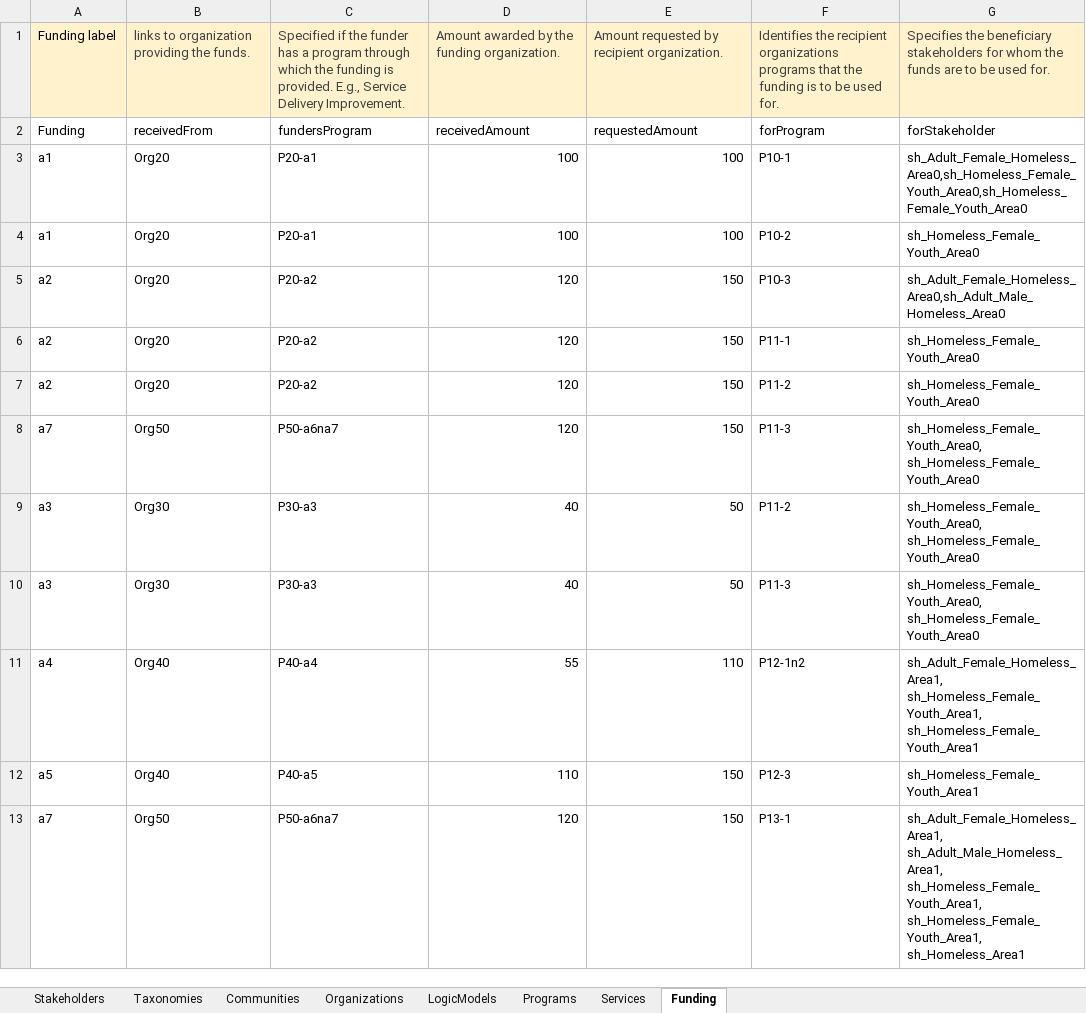
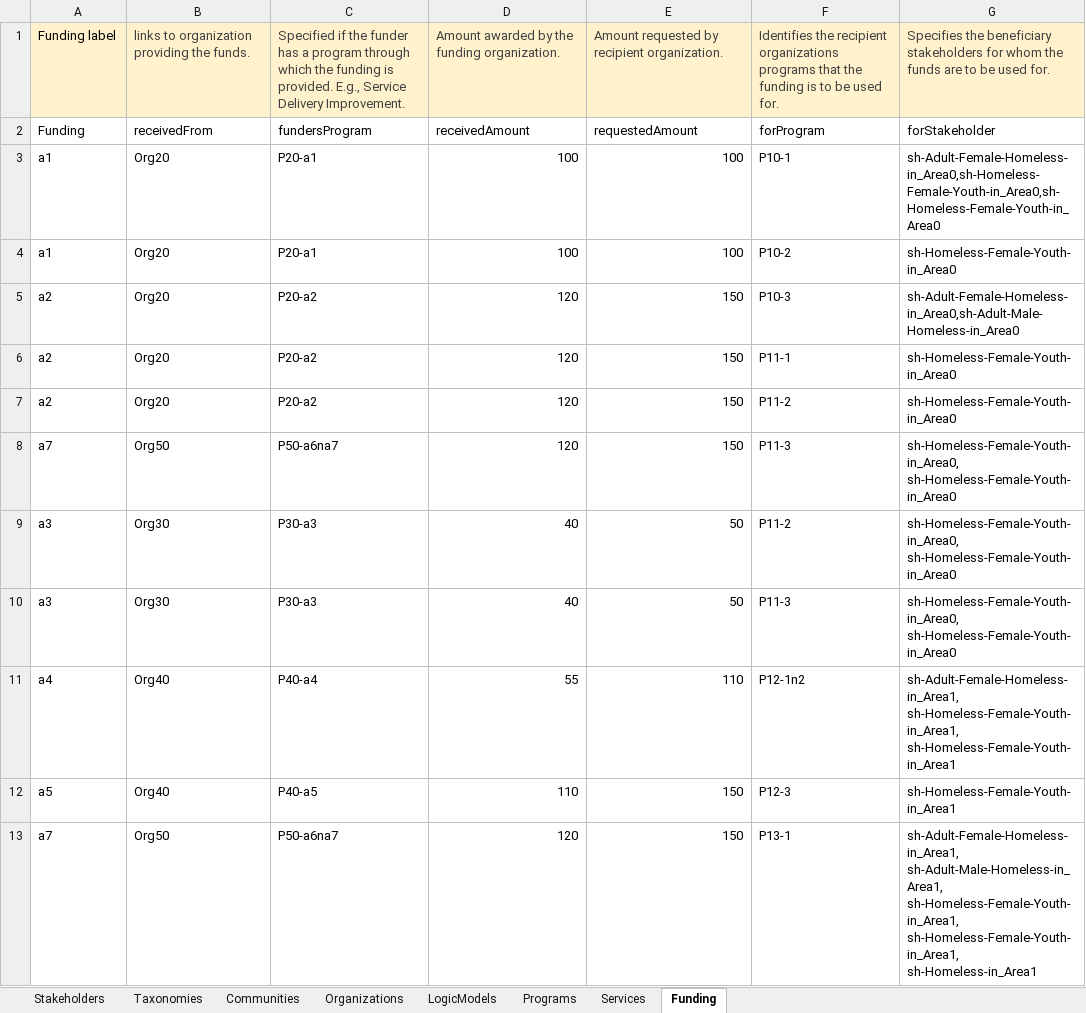
Before and after one commit to csse-uoft/csv2turtle, an Excel workbook: csv/unit_tests3.xlsx, sheet Funding, drawn as a sheet; only a part is shown; values as stored, in another font and other column widths than the file's, no borders; the diff covers the shown part only; the diff names each change by its address in the sheet, - before the commit and + after, or states it on an @@ line.

```diff
--- a/csv/unit_tests3.xlsx (sheet Funding)
+++ b/csv/unit_tests3.xlsx (sheet Funding)
-G3: sh_Adult_Female_Homeless_Area0,sh_Homeless_Female_Youth_Area0,sh_Homeless_Female_Youth_Area0
+G3: sh-Adult-Female-Homeless-in_Area0,sh-Homeless-Female-Youth-in_Area0,sh-Homeless-Female-Youth-in_Area0
-G4: sh_Homeless_Female_Youth_Area0
+G4: sh-Homeless-Female-Youth-in_Area0
-G5: sh_Adult_Female_Homeless_Area0,sh_Adult_Male_Homeless_Area0
+G5: sh-Adult-Female-Homeless-in_Area0,sh-Adult-Male-Homeless-in_Area0
-G6:G7: sh_Homeless_Female_Youth_Area0
+G6:G7: sh-Homeless-Female-Youth-in_Area0
-G8:G10: sh_Homeless_Female_Youth_Area0, sh_Homeless_Female_Youth_Area0
+G8:G10: sh-Homeless-Female-Youth-in_Area0, sh-Homeless-Female-Youth-in_Area0
-G11: sh_Adult_Female_Homeless_Area1, sh_Homeless_Female_Youth_Area1, sh_Homeless_Female_Youth_Area1
+G11: sh-Adult-Female-Homeless-in_Area1, sh-Homeless-Female-Youth-in_Area1, sh-Homeless-Female-Youth-in_Area1
-G12: sh_Homeless_Female_Youth_Area1
+G12: sh-Homeless-Female-Youth-in_Area1
-G13: sh_Adult_Female_Homeless_Area1, sh_Adult_Male_Homeless_Area1, sh_Homeless_Female_Youth_Area1, sh_Homeless_Female_Youth_Area1, sh_Homeless_Area1
+G13: sh-Adult-Female-Homeless-in_Area1, sh-Adult-Male-Homeless-in_Area1, sh-Homeless-Female-Youth-in_Area1, sh-Homeless-Female-Youth-in_Area1, sh-Homeless-in_Area1
```
Also changed, not shown: 9 edited cells elsewhere in this sheet, sheet Services, sheet Programs, sheet LogicModels, sheet Organizations, sheet Stakeholders, sheet Communities, 1 more sheet, 2 other files.
